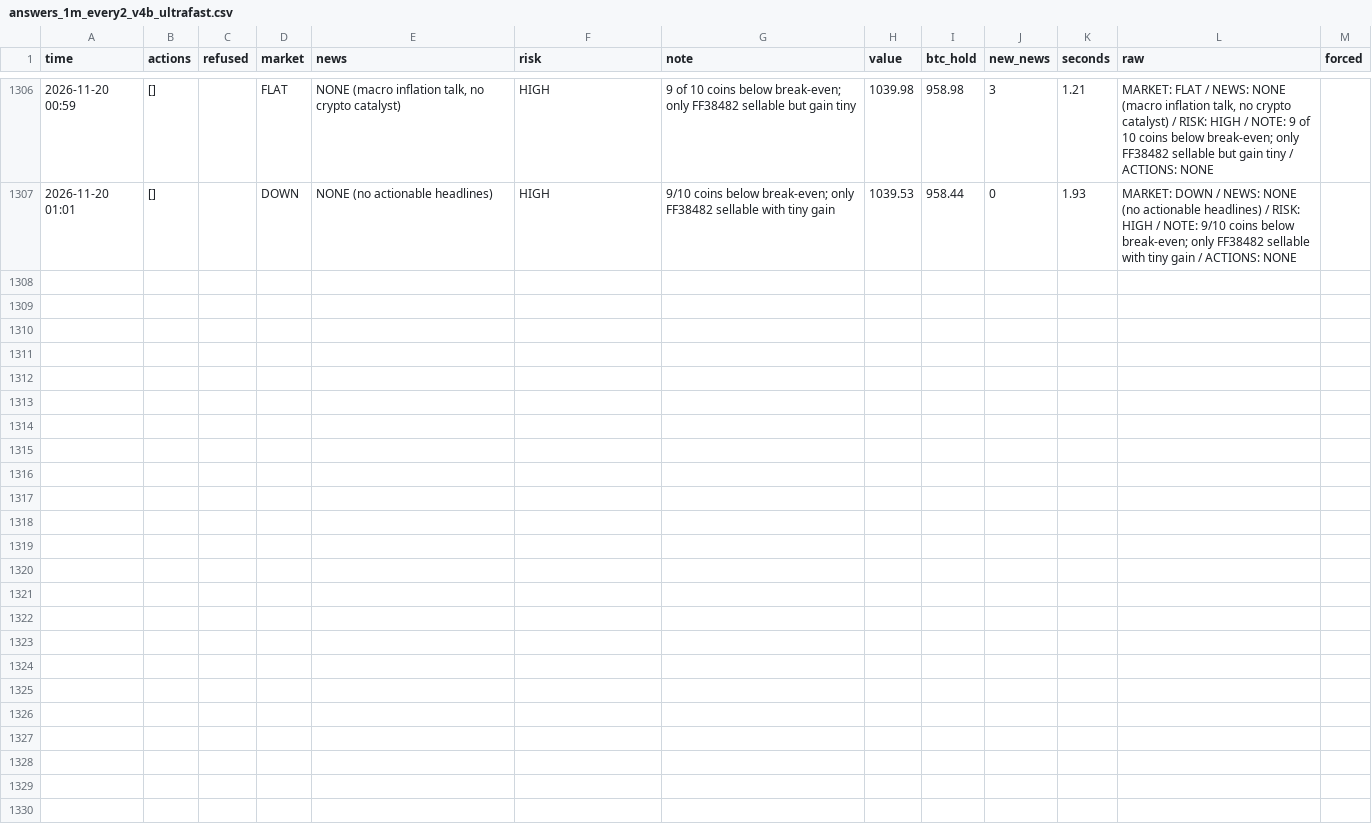
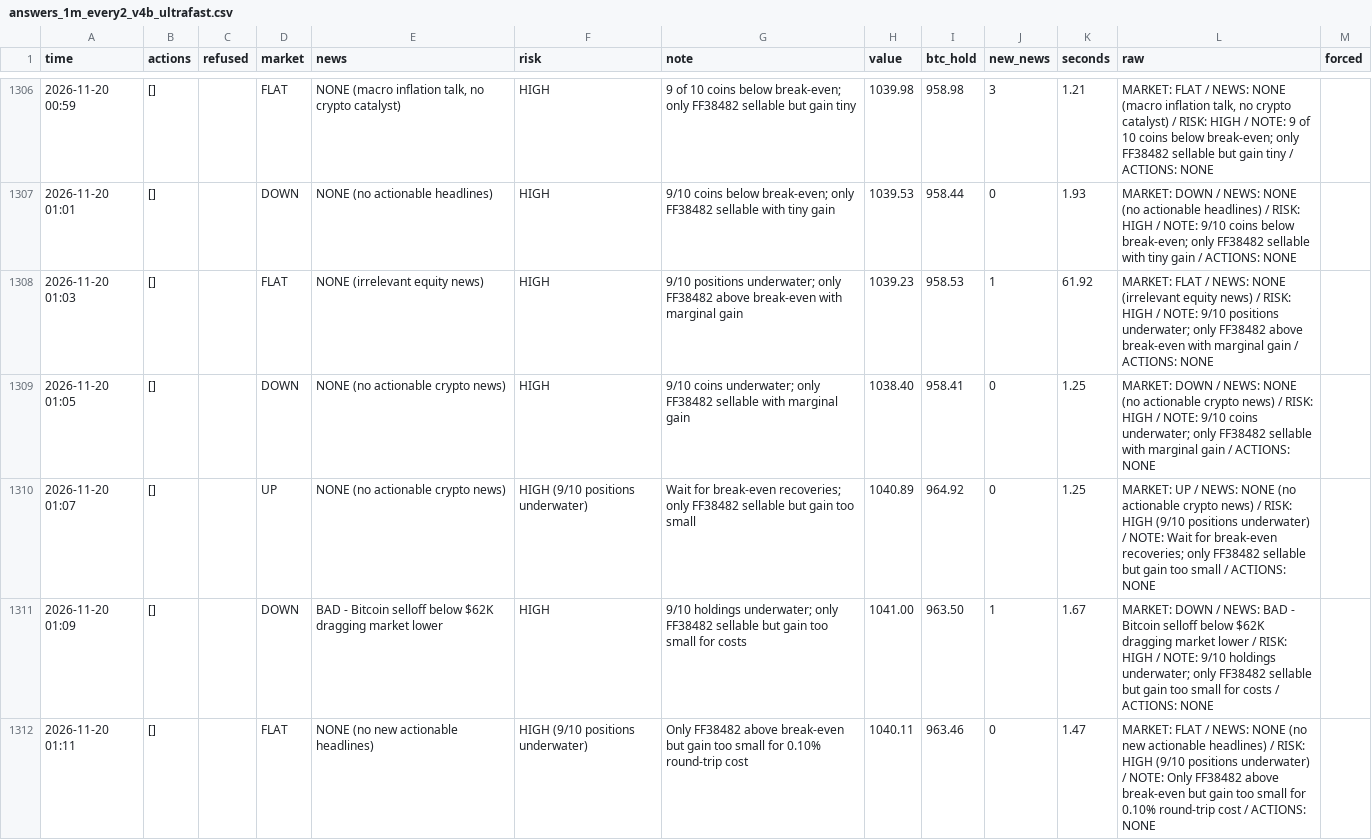
Before and after one commit to osofat100-cmyk/Machine-, a CSV file: crypto/answers_1m_every2_v4b_ultrafast.csv, drawn as a sheet; only a part is shown, gaps mark what is left out.

```diff
--- a/crypto/answers_1m_every2_v4b_ultrafast.csv
+++ b/crypto/answers_1m_every2_v4b_ultrafast.csv
@@ -1307 +1307,6 @@ time,actions,refused,market,news,risk,note,value,btc_hold,new_news,seconds,raw,f
 2026-11-20 01:01,[],,DOWN,NONE (no actionable headlines),HIGH,9/10 coins below break-even; only FF38482 sellable with tiny gain,1039.53,958.44,0,1.93,MARKET: DOWN / NEWS: NONE (no actionable headlines) / RISK: HIGH / NOTE: 9/10 coins below break-even; only FF38482 sellable with tiny gain / ACTIONS: NONE,
+2026-11-20 01:03,[],,FLAT,NONE (irrelevant equity news),HIGH,9/10 positions underwater; only FF38482 above break-even with marginal gain,1039.23,958.53,1,61.92,MARKET: FLAT / NEWS: NONE (irrelevant equity news) / RISK: HIGH / NOTE: 9/10 positions underwater; only FF38482 above break-even with marginal gain / ACTIONS: NONE,
+2026-11-20 01:05,[],,DOWN,NONE (no actionable crypto news),HIGH,9/10 coins underwater; only FF38482 sellable with marginal gain,1038.40,958.41,0,1.25,MARKET: DOWN / NEWS: NONE (no actionable crypto news) / RISK: HIGH / NOTE: 9/10 coins underwater; only FF38482 sellable with marginal gain / ACTIONS: NONE,
+2026-11-20 01:07,[],,UP,NONE (no actionable crypto news),HIGH (9/10 positions underwater),Wait for break-even recoveries; only FF38482 sellable but gain too small,1040.89,964.92,0,1.25,MARKET: UP / NEWS: NONE (no actionable crypto news) / RISK: HIGH (9/10 positions underwater) / NOTE: Wait for break-even recoveries; only FF38482 sellable but gain too small / ACTIONS: NONE,
+2026-11-20 01:09,[],,DOWN,BAD - Bitcoin selloff below $62K dragging market lower,HIGH,9/10 holdings underwater; only FF38482 sellable but gain too small for costs,1041.00,963.50,1,1.67,MARKET: DOWN / NEWS: BAD - Bitcoin selloff below $62K dragging market lower / RISK: HIGH / NOTE: 9/10 holdings underwater; only FF38482 sellable but gain too small for costs / ACTIONS: NONE,
+2026-11-20 01:11,[],,FLAT,NONE (no new actionable headlines),HIGH (9/10 positions underwater),Only FF38482 above break-even but gain too small for 0.10% round-trip cost,1040.11,963.46,0,1.47,MARKET: FLAT / NEWS: NONE (no new actionable headlines) / RISK: HIGH (9/10 positions underwater) / NOTE: Only FF38482 above break-even but gain too small for 0.10% round-trip cost / ACTIONS: NONE,
```
Also changed, not shown: crypto/answers_1m_every10_v4a_ultrafast.csv, crypto/answers_1m_every3_v4b_ultrafast.csv, 14 other files.
